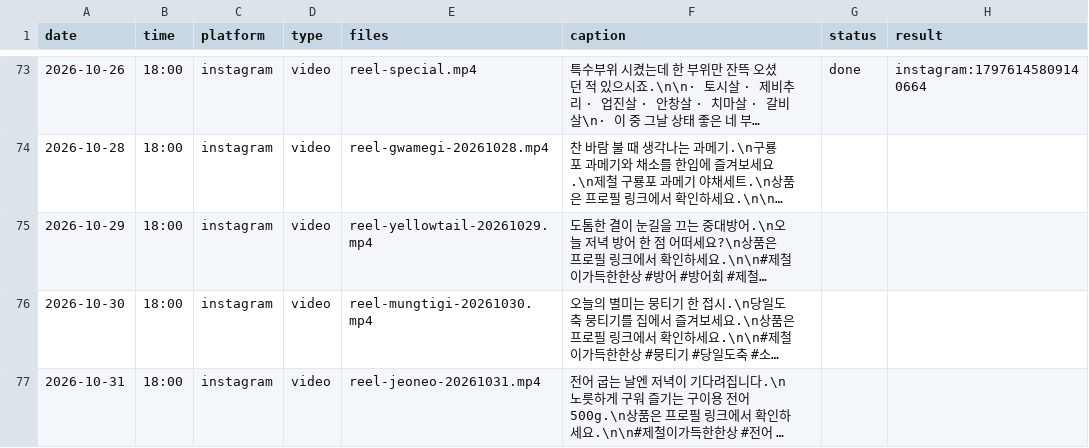
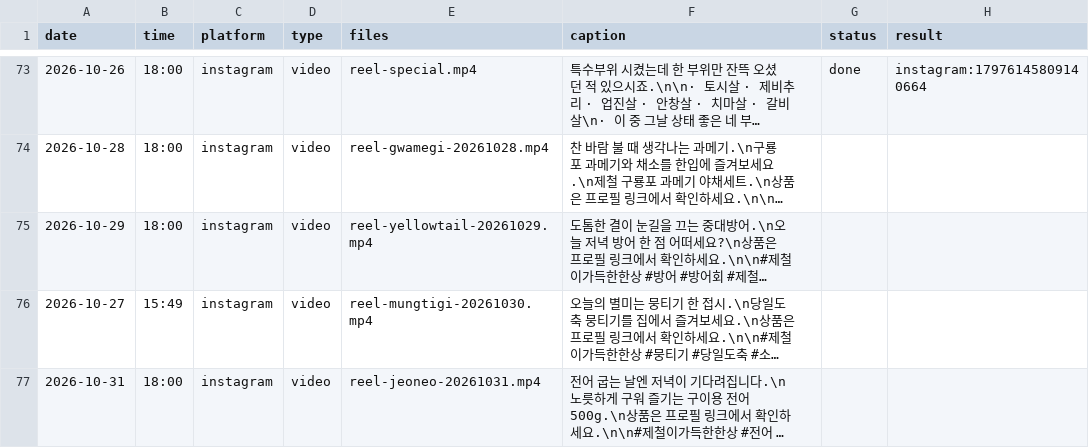
Before and after one commit to wonbi/hansang-auto, a CSV file: queue.csv, drawn as a sheet; only a part is shown, gaps mark what is left out; long unchanged cells end in …; the diff names each change by its address in the sheet, - before the commit and + after, or states it on an @@ line.

Commit message:
Publish mungtigi Reel now

```diff
--- a/queue.csv
+++ b/queue.csv
-A76 (date): 2026-10-30
+A76 (date): 2026-10-27
-B76 (time): 18:00
+B76 (time): 15:49
```
